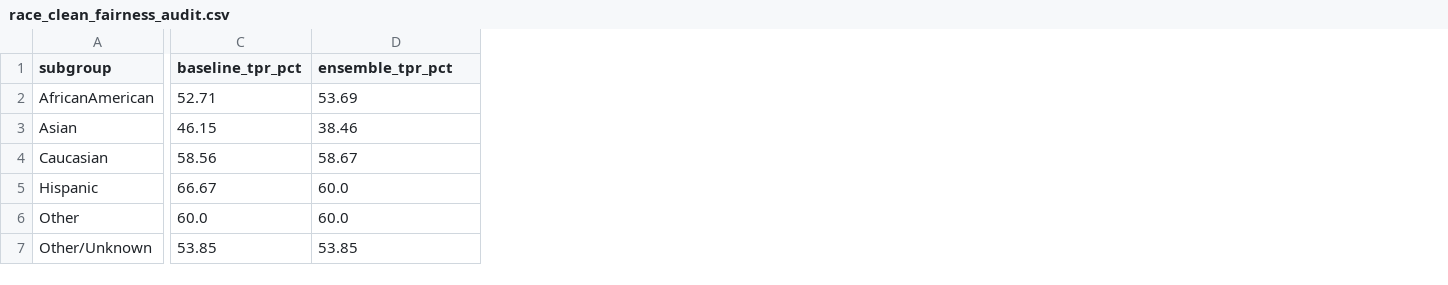
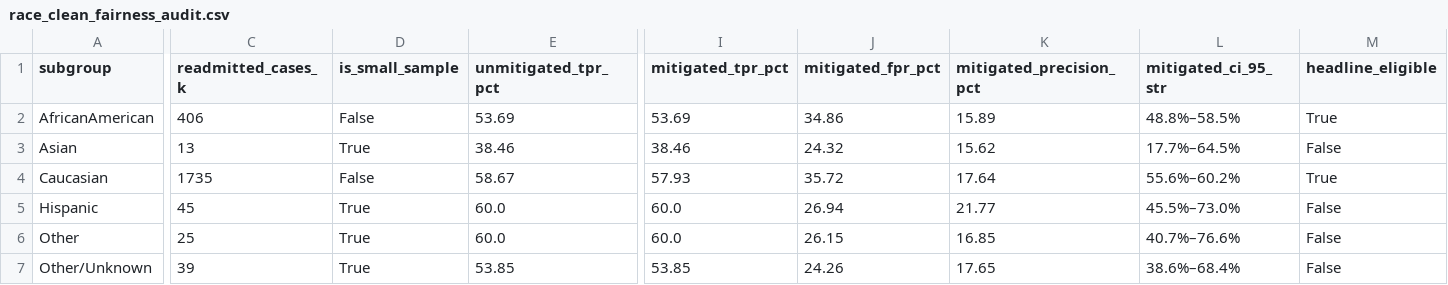
Before and after one commit to VIKI7-HUB/hospital_readmission, a CSV file: fairness_governance/race_clean_fairness_audit.csv, drawn as a sheet; only a part is shown, gaps mark what is left out; removed rows and columns are numbered as before the commit, all else as after; the diff covers the shown part only; the diff names each change by its address in the sheet, - before the commit and + after, or states it on an @@ line.

Commit message:
fix(governance): rigorous validation-fit fairness, artifact-backed benchmarks, and clinical governance sections

```diff
--- a/fairness_governance/race_clean_fairness_audit.csv
+++ b/fairness_governance/race_clean_fairness_audit.csv
-column C (baseline_tpr_pct), rows 2-7: 52.71 | 46.15 | 58.56 | 66.67 | 60.0 | 53.85
+column C (readmitted_cases_k), rows 2-7: 406 | 13 | 1735 | 45 | 25 | 39
+column D (is_small_sample), rows 2-7: False | True | False | True | True | True
+column I (mitigated_tpr_pct), rows 2-7: 53.69 | 38.46 | 57.93 | 60.0 | 60.0 | 53.85
+column J (mitigated_fpr_pct), rows 2-7: 34.86 | 24.32 | 35.72 | 26.94 | 26.15 | 24.26
+column K (mitigated_precision_pct), rows 2-7: 15.89 | 15.62 | 17.64 | 21.77 | 16.85 | 17.65
+column L (mitigated_ci_95_str), rows 2-7: 48.8%–58.5% | 17.7%–64.5% | 55.6%–60.2% | 45.5%–73.0% | 40.7%–76.6% | 38.6%–68.4%
+column M (headline_eligible), rows 2-7: True | False | True | False | False | False
-E1: ensemble_tpr_pct
+E1: unmitigated_tpr_pct
```
Also changed, not shown: 3 edited cells elsewhere in this file, fairness_governance/age_group_fairness_audit.csv, fairness_governance/gender_clean_fairness_audit.csv, 7 other files.
